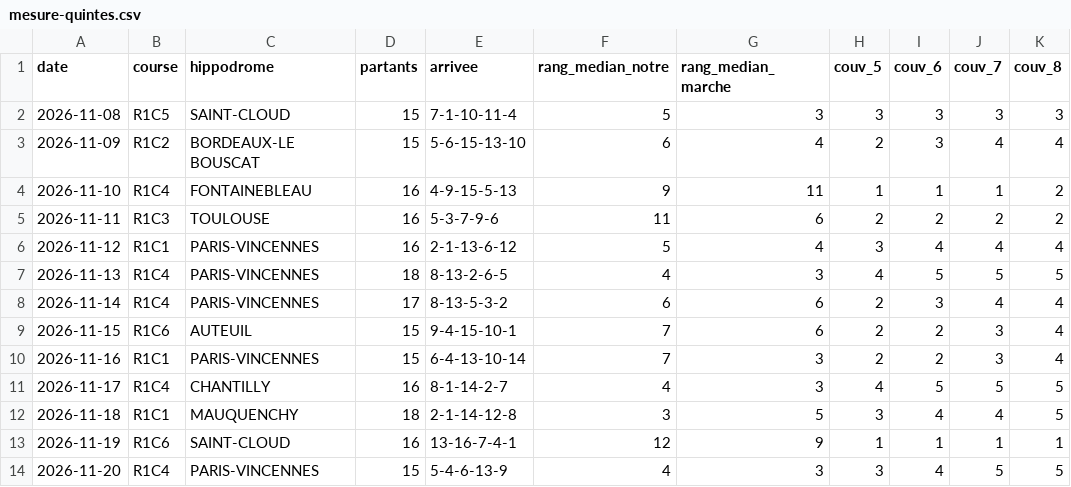
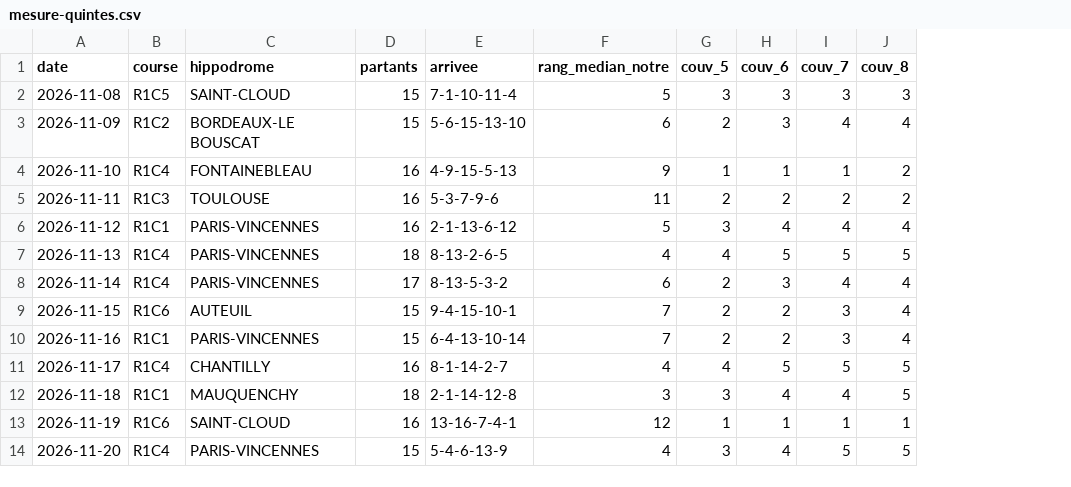
Before and after one commit to irrever/c-kdo-test, a CSV file: quinte/journal/mesure-quintes.csv, drawn as a sheet; only a part is shown; the diff names each change by its address in the sheet, - before the commit and + after, or states it on an @@ line.

```diff
--- a/quinte/journal/mesure-quintes.csv
+++ b/quinte/journal/mesure-quintes.csv
-column G (rang_median_marche), rows 2-14: 3 | 4 | 11 | 6 | 4 | 3 | 6 | 6 | 3 | 3 | 5 | 9 | 3
```
Also changed, not shown: 30 other files.
